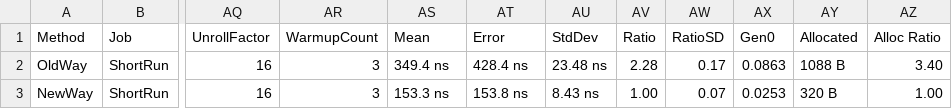
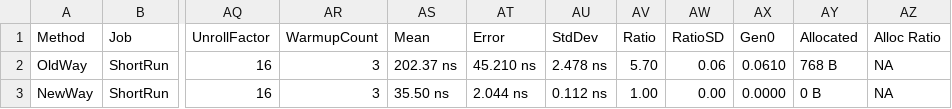
Before and after one commit to WeihanLi/PerformanceTest, a CSV file: PerformanceTest/BenchmarkDotNet.Artifacts/results/PerformanceTest.DummyTests.ChineseCharBench-report.csv, drawn as a sheet; only a part is shown, gaps mark what is left out; the diff names each change by its address in the sheet, - before the commit and + after, or states it on an @@ line.

Commit message:
update PerformanceTest/DummyTests/ConversionTest.cs

```diff
--- a/PerformanceTest/BenchmarkDotNet.Artifacts/results/PerformanceTest.DummyTests.ChineseCharBench-report.csv
+++ b/PerformanceTest/BenchmarkDotNet.Artifacts/results/PerformanceTest.DummyTests.ChineseCharBench-report.csv
-AS2 (Mean): 349.4 ns
+AS2 (Mean): 202.37 ns
-AT2 (Error): 428.4 ns
+AT2 (Error): 45.210 ns
-AU2 (StdDev): 23.48 ns
+AU2 (StdDev): 2.478 ns
-AV2 (Ratio): 2.28
+AV2 (Ratio): 5.70
-AW2 (RatioSD): 0.17
+AW2 (RatioSD): 0.06
-AX2 (Gen0): 0.0863
+AX2 (Gen0): 0.0610
-AY2 (Allocated): 1088 B
+AY2 (Allocated): 768 B
-AZ2 (Alloc Ratio): 3.40
+AZ2 (Alloc Ratio): NA
-AS3 (Mean): 153.3 ns
+AS3 (Mean): 35.50 ns
-AT3 (Error): 153.8 ns
+AT3 (Error): 2.044 ns
-AU3 (StdDev): 8.43 ns
+AU3 (StdDev): 0.112 ns
-AW3 (RatioSD): 0.07
+AW3 (RatioSD): 0.00
-AX3 (Gen0): 0.0253
+AX3 (Gen0): 0.0000
-AY3 (Allocated): 320 B
+AY3 (Allocated): 0 B
-AZ3 (Alloc Ratio): 1.00
+AZ3 (Alloc Ratio): NA
```
Also changed, not shown: 3 other files.
